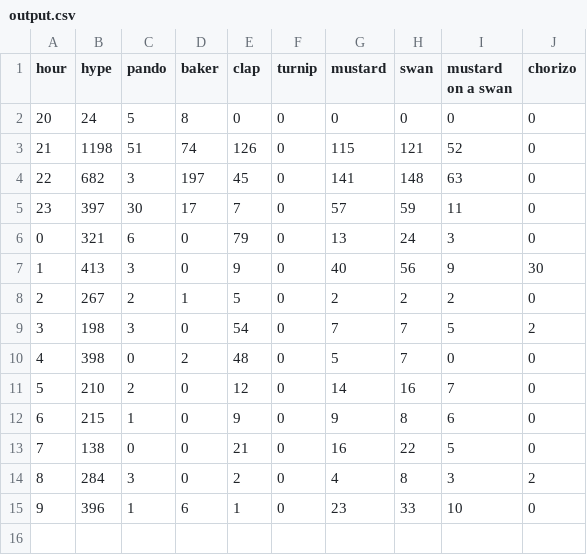
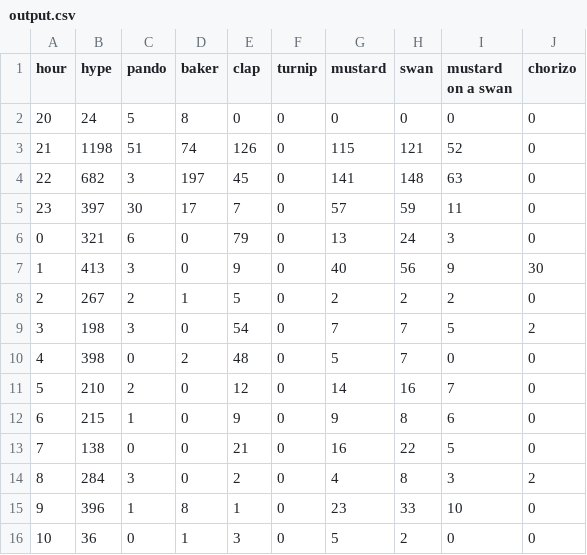
Before and after one commit to hugovk/hypes-per-hour, a CSV file: data/output.csv, drawn as a sheet.

Commit message:
Automatic hypes update!

```diff
--- a/data/output.csv
+++ b/data/output.csv
@@ -14,2 +14,3 @@ hour,hype,pando,baker,clap,turnip,mustard,swan,mustard on a swan,chorizo
 8,284,3,0,2,0,4,8,3,2
-9,396,1,6,1,0,23,33,10,0
+9,396,1,8,1,0,23,33,10,0
+10,36,0,1,3,0,5,2,0,0
```
Also changed, not shown: data/output.tsv, 1 other file.
